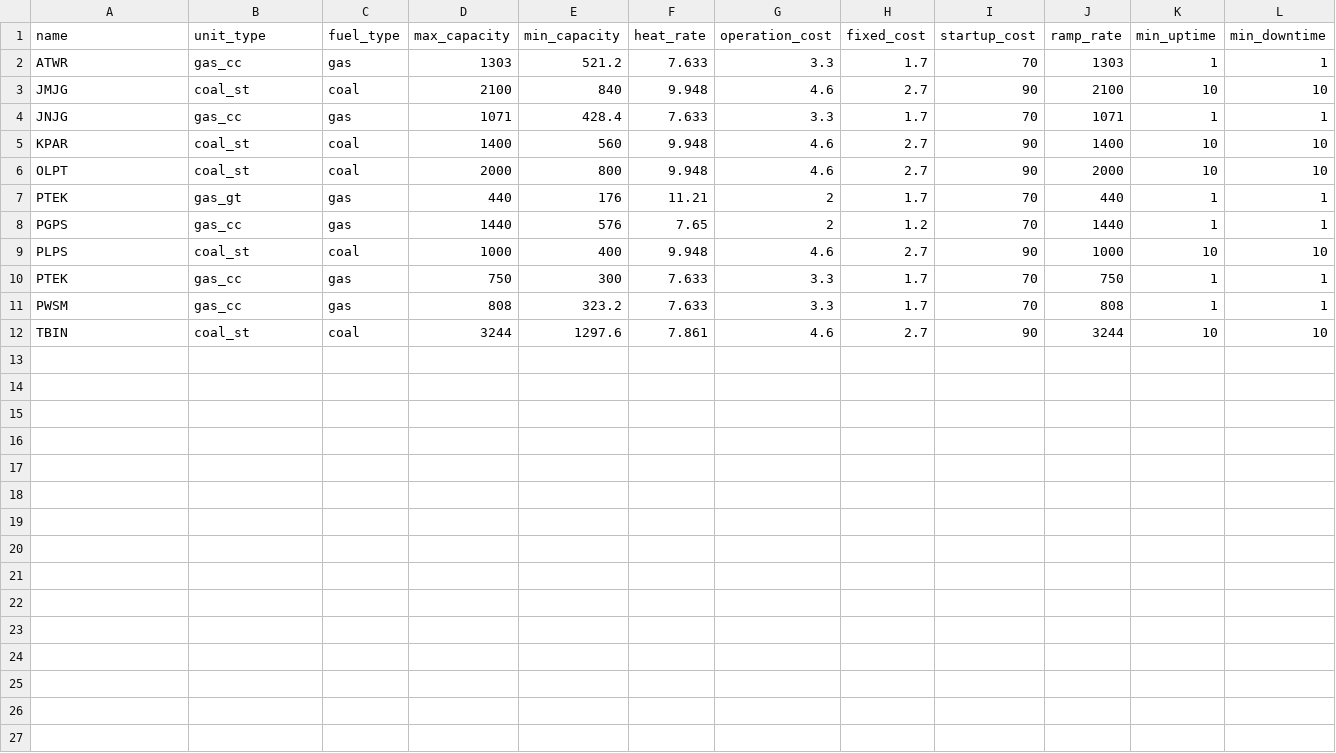
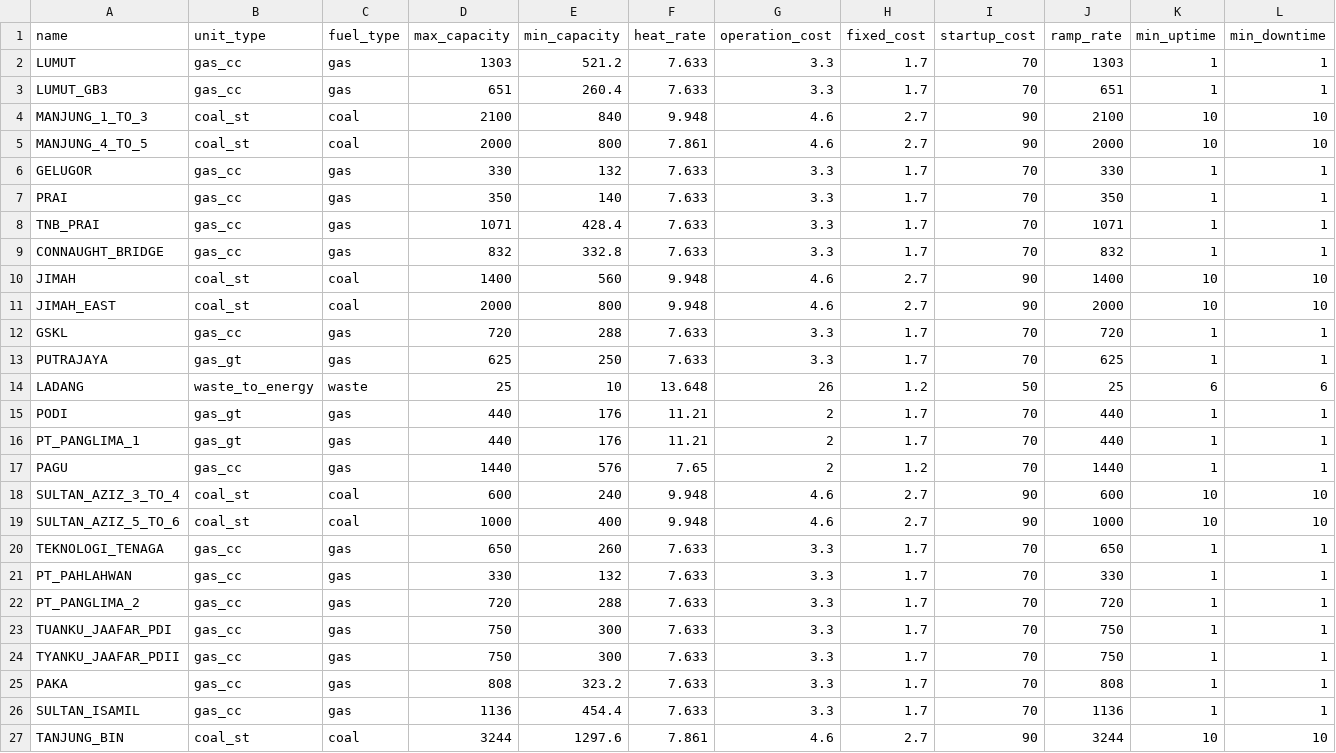
Before and after one commit to Critical-Infrastructure-Systems-Lab/PowNet, a CSV file: model_library/malaysia/unit_param.csv, drawn as a sheet.

Commit message:
Completed the Malaysian model

```diff
--- a/model_library/malaysia/unit_param.csv
+++ b/model_library/malaysia/unit_param.csv
@@ -1,12 +1,27 @@
 name,unit_type,fuel_type,max_capacity,min_capacity,heat_rate,operation_cost,fixed_cost,startup_cost,ramp_rate,min_uptime,min_downtime
-ATWR,gas_cc,gas,1303,521.2,7.633,3.3,1.7,70,1303,1,1
-JMJG,coal_st,coal,2100,840,9.948,4.6,2.7,90,2100,10,10
-JNJG,gas_cc,gas,1071,428.4,7.633,3.3,1.7,70,1071,1,1
-KPAR,coal_st,coal,1400,560,9.948,4.6,2.7,90,1400,10,10
-OLPT,coal_st,coal,2000,800,9.948,4.6,2.7,90,2000,10,10
-PTEK,gas_gt,gas,440,176,11.21,2,1.7,70,440,1,1
-PGPS,gas_cc,gas,1440,576,7.65,2,1.2,70,1440,1,1
-PLPS,coal_st,coal,1000,400,9.948,4.6,2.7,90,1000,10,10
-PTEK,gas_cc,gas,750,300,7.633,3.3,1.7,70,750,1,1
-PWSM,gas_cc,gas,808,323.2,7.633,3.3,1.7,70,808,1,1
-TBIN,coal_st,coal,3244,1297.6,7.861,4.6,2.7,90,3244,10,10
+LUMUT,gas_cc,gas,1303,521.2,7.633,3.3,1.7,70,1303,1,1
+LUMUT_GB3,gas_cc,gas,651,260.4,7.633,3.3,1.7,70,651,1,1
+MANJUNG_1_TO_3,coal_st,coal,2100,840,9.948,4.6,2.7,90,2100,10,10
+MANJUNG_4_TO_5,coal_st,coal,2000,800,7.861,4.6,2.7,90,2000,10,10
+GELUGOR,gas_cc,gas,330,132,7.633,3.3,1.7,70,330,1,1
+PRAI,gas_cc,gas,350,140,7.633,3.3,1.7,70,350,1,1
+TNB_PRAI,gas_cc,gas,1071,428.4,7.633,3.3,1.7,70,1071,1,1
+CONNAUGHT_BRIDGE,gas_cc,gas,832,332.8,7.633,3.3,1.7,70,832,1,1
+JIMAH,coal_st,coal,1400,560,9.948,4.6,2.7,90,1400,10,10
+JIMAH_EAST,coal_st,coal,2000,800,9.948,4.6,2.7,90,2000,10,10
+GSKL,gas_cc,gas,720,288,7.633,3.3,1.7,70,720,1,1
+PUTRAJAYA,gas_gt,gas,625,250,7.633,3.3,1.7,70,625,1,1
+LADANG,waste_to_energy,waste,25,10,13.648,26,1.2,50,25,6,6
+PODI,gas_gt,gas,440,176,11.21,2,1.7,70,440,1,1
+PT_PANGLIMA_1,gas_gt,gas,440,176,11.21,2,1.7,70,440,1,1
+PAGU,gas_cc,gas,1440,576,7.65,2,1.2,70,1440,1,1
+SULTAN_AZIZ_3_TO_4,coal_st,coal,600,240,9.948,4.6,2.7,90,600,10,10
+SULTAN_AZIZ_5_TO_6,coal_st,coal,1000,400,9.948,4.6,2.7,90,1000,10,10
+TEKNOLOGI_TENAGA,gas_cc,gas,650,260,7.633,3.3,1.7,70,650,1,1
+PT_PAHLAHWAN,gas_cc,gas,330,132,7.633,3.3,1.7,70,330,1,1
+PT_PANGLIMA_2,gas_cc,gas,720,288,7.633,3.3,1.7,70,720,1,1
+TUANKU_JAAFAR_PDI,gas_cc,gas,750,300,7.633,3.3,1.7,70,750,1,1
+TYANKU_JAAFAR_PDII,gas_cc,gas,750,300,7.633,3.3,1.7,70,750,1,1
+PAKA,gas_cc,gas,808,323.2,7.633,3.3,1.7,70,808,1,1
+SULTAN_ISAMIL,gas_cc,gas,1136,454.4,7.633,3.3,1.7,70,1136,1,1
+TANJUNG_BIN,coal_st,coal,3244,1297.6,7.861,4.6,2.7,90,3244,10,10
```
Also changed, not shown: model_library/malaysia/transmission.csv, 4 other files.
